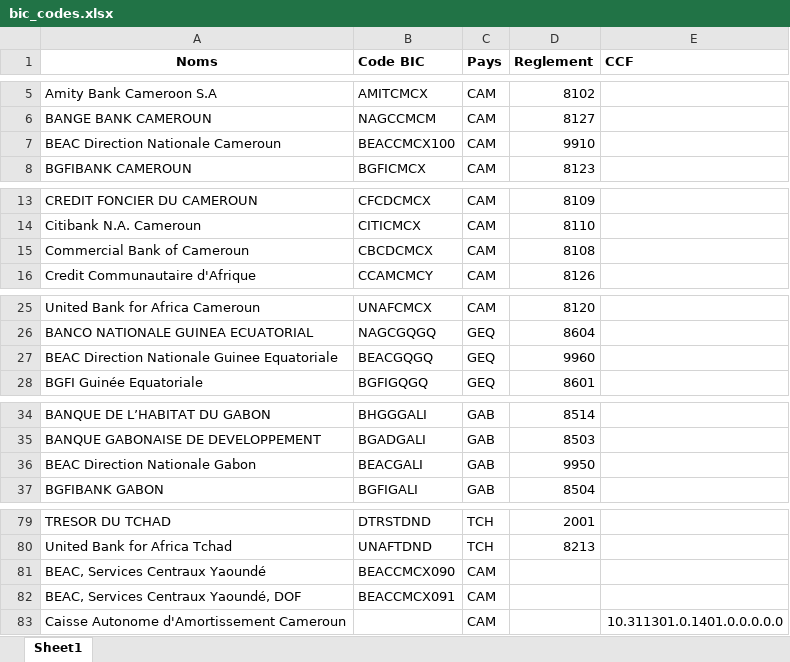
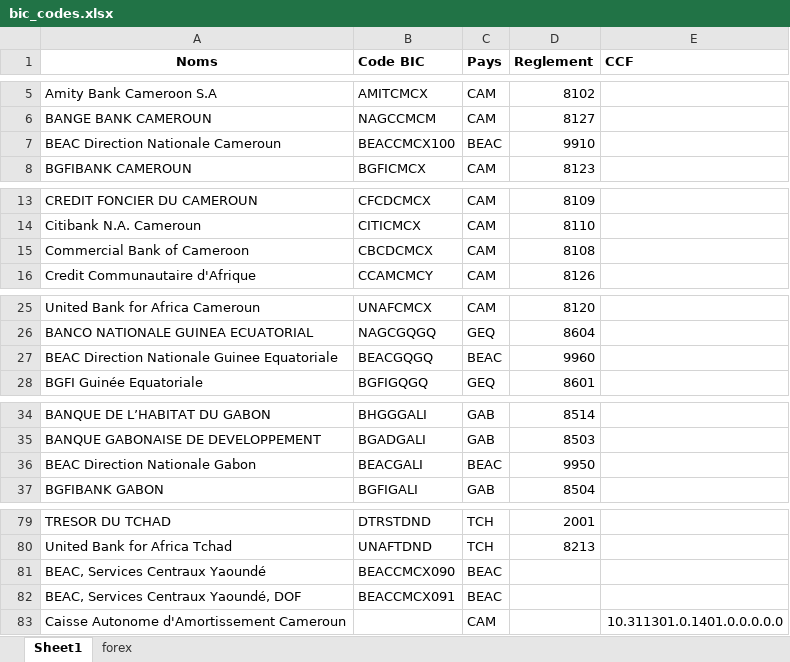
Before and after one commit to armandngoupeyou-cloud/Swift_Extractor_PDF, an Excel workbook: livraison_dsi/data/bic_codes.xlsx, sheet Sheet1, drawn as a sheet; only a part is shown, gaps mark what is left out; values as stored, in another font and other column widths than the file's, no borders; the diff covers the shown part only; the diff names each change by its address in the sheet, - before the commit and + after, or states it on an @@ line.

```diff
--- a/livraison_dsi/data/bic_codes.xlsx (sheet Sheet1)
+++ b/livraison_dsi/data/bic_codes.xlsx (sheet Sheet1)
+sheet tab: forex
-C7 (Pays): CAM
+C7 (Pays): BEAC
-A15 (Noms): Commercial Bank of Cameroun
+A15 (Noms): Commercial Bank of Cameroon
-C27 (Pays): GEQ
+C27 (Pays): BEAC
-C36 (Pays): GAB
+C36 (Pays): BEAC
-C81:C82 (Pays): CAM
+C81:C82 (Pays): BEAC
```
Also changed, not shown: 3 edited cells elsewhere in this sheet, data/bic_codes.xlsx, 5 other files.
